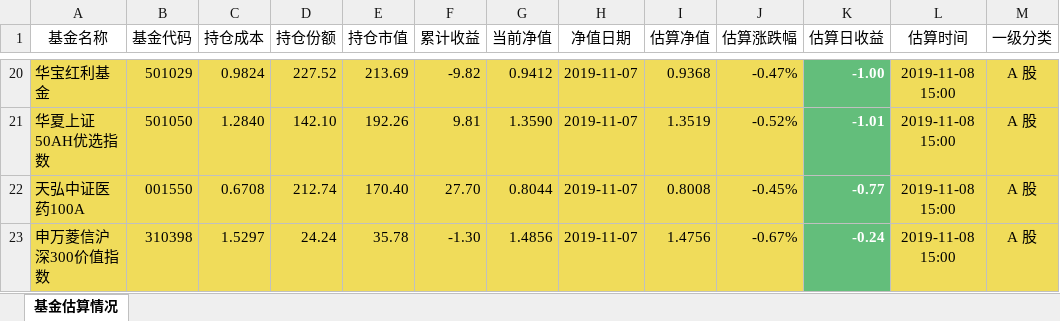
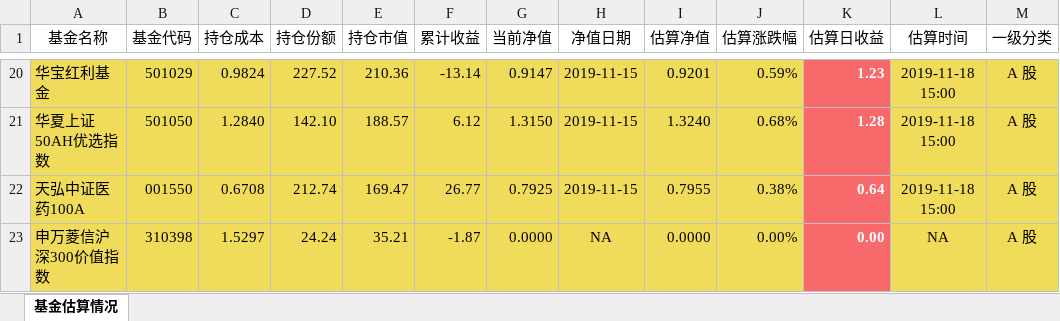
Before and after one commit to klq26/finance-data, an Excel workbook: Portfolio/scripts/output/201911/父母/父母收益估算.xlsx, sheet 基金估算情况, drawn as a sheet; only a part is shown, gaps mark what is left out; values as stored, in another font and other column widths than the file's, no borders; the diff covers the shown part only; the diff names each change by its address in the sheet, - before the commit and + after, or states it on an @@ line.

```diff
--- a/Portfolio/scripts/output/201911/父母/父母收益估算.xlsx (sheet 基金估算情况)
+++ b/Portfolio/scripts/output/201911/父母/父母收益估算.xlsx (sheet 基金估算情况)
-E20 (持仓市值): 213.69
+E20 (持仓市值): 210.36
-F20 (累计收益): -9.82
+F20 (累计收益): -13.14
-G20 (当前净值): 0.9412
+G20 (当前净值): 0.9147
-H20:H22 (净值日期): 2019-11-07
+H20:H22 (净值日期): 2019-11-15
-I20 (估算净值): 0.9368
+I20 (估算净值): 0.9201
-J20 (估算涨跌幅): -0.47%
+J20 (估算涨跌幅): 0.59%
-K20 (估算日收益): -1.00
+K20 (估算日收益): 1.23
-K20:K23 fill: #63BE7B
+K20:K23 fill: #F8696B
-L20:L22 (估算时间): 2019-11-08 15:00
+L20:L22 (估算时间): 2019-11-18 15:00
-E21 (持仓市值): 192.26
+E21 (持仓市值): 188.57
-F21 (累计收益): 9.81
+F21 (累计收益): 6.12
-G21 (当前净值): 1.3590
+G21 (当前净值): 1.3150
-I21 (估算净值): 1.3519
+I21 (估算净值): 1.3240
-J21 (估算涨跌幅): -0.52%
+J21 (估算涨跌幅): 0.68%
-K21 (估算日收益): -1.01
+K21 (估算日收益): 1.28
-E22 (持仓市值): 170.40
+E22 (持仓市值): 169.47
-F22 (累计收益): 27.70
+F22 (累计收益): 26.77
-G22 (当前净值): 0.8044
+G22 (当前净值): 0.7925
-I22 (估算净值): 0.8008
+I22 (估算净值): 0.7955
-J22 (估算涨跌幅): -0.45%
+J22 (估算涨跌幅): 0.38%
-K22 (估算日收益): -0.77
+K22 (估算日收益): 0.64
-E23 (持仓市值): 35.78
+E23 (持仓市值): 35.21
-F23 (累计收益): -1.30
+F23 (累计收益): -1.87
-G23 (当前净值): 1.4856
+G23 (当前净值): 0.0000
-H23 (净值日期): 2019-11-07
+H23 (净值日期): NA
-I23 (估算净值): 1.4756
+I23 (估算净值): 0.0000
-J23 (估算涨跌幅): -0.67%
+J23 (估算涨跌幅): 0.00%
-K23 (估算日收益): -0.24
+K23 (估算日收益): 0.00
-L23 (估算时间): 2019-11-08 15:00
+L23 (估算时间): NA
```
Also changed, not shown: 12 added rows, 12 removed rows, 234 edited cells and cell formats elsewhere in this sheet, Portfolio/scripts/output/201911/父母/父母资产配置.xlsx, 11 other files.
